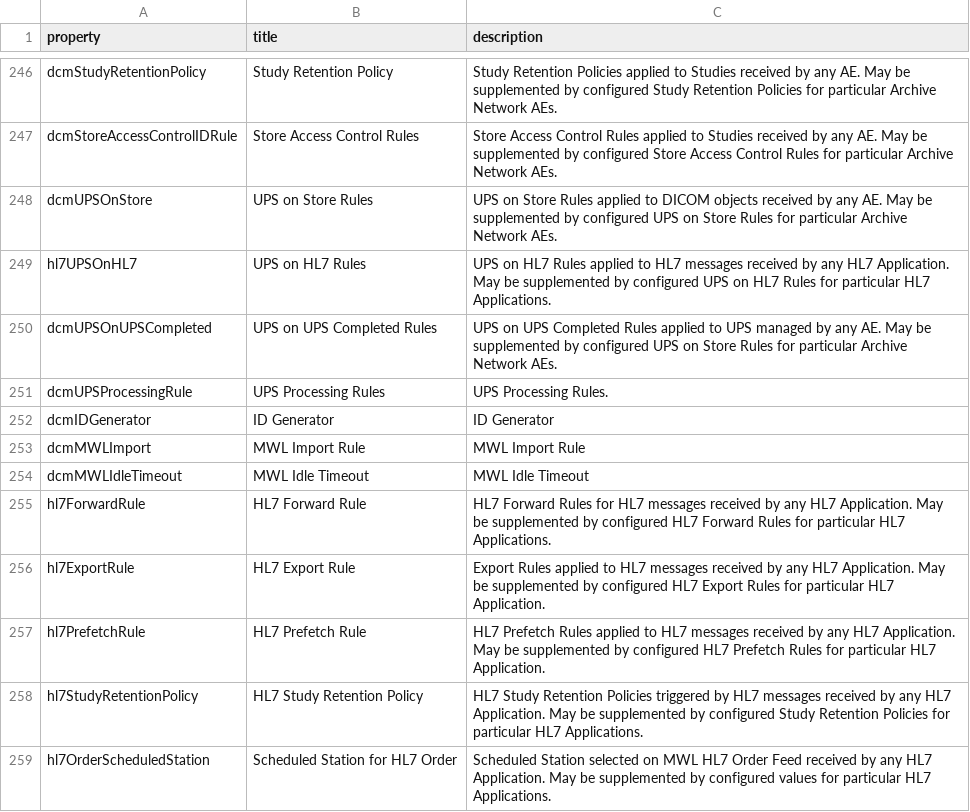
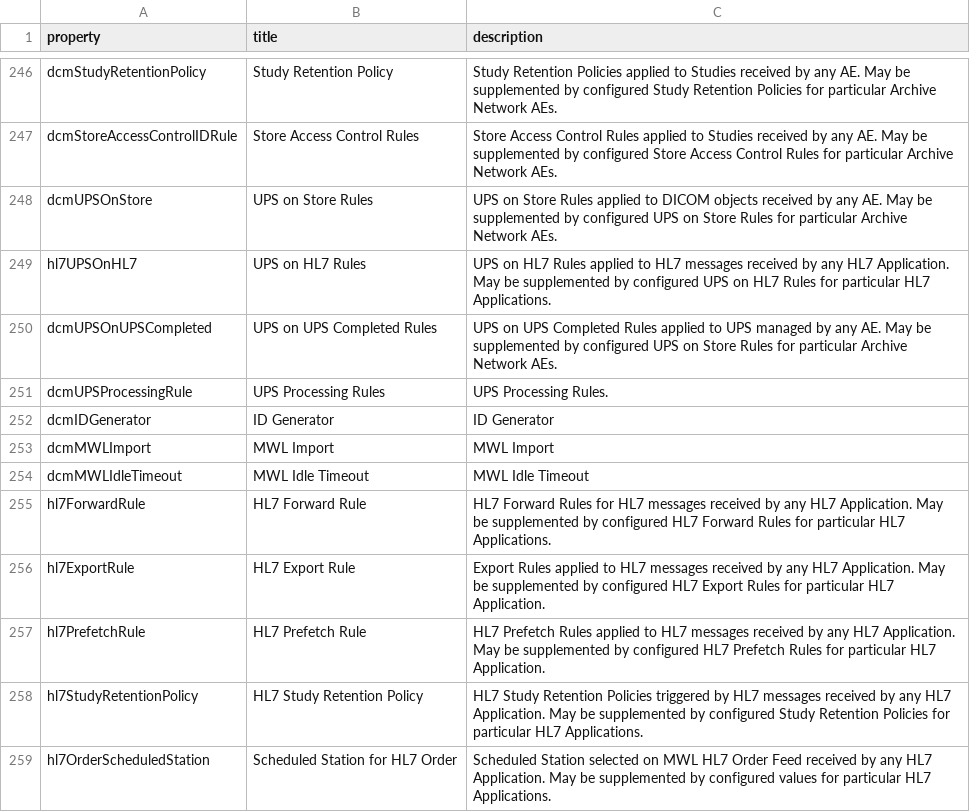
Before and after one commit to dcm4che/dcm4chee-arc-lang, a CSV file: src/csv/archiveDevice.schema.csv, drawn as a sheet; only a part is shown, gaps mark what is left out.

```diff
--- a/src/csv/archiveDevice.schema.csv
+++ b/src/csv/archiveDevice.schema.csv
@@ -252,3 +252,3 @@
 "dcmIDGenerator","ID Generator","ID Generator"
-"dcmMWLImport","MWL Import Rule","MWL Import Rule"
+"dcmMWLImport","MWL Import","MWL Import"
 "dcmMWLIdleTimeout","MWL Idle Timeout","MWL Idle Timeout"
```
Also changed, not shown: src/csv/mwlImport.schema.csv, 2 other files.
